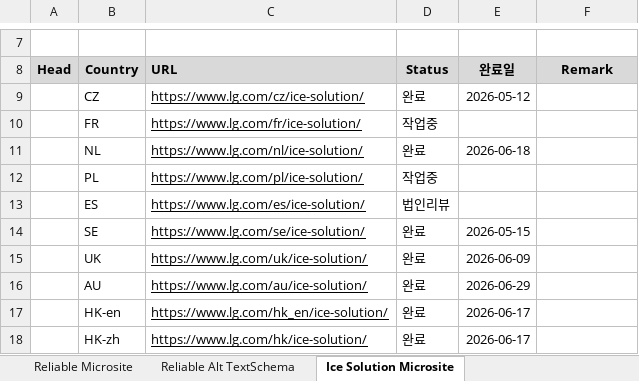
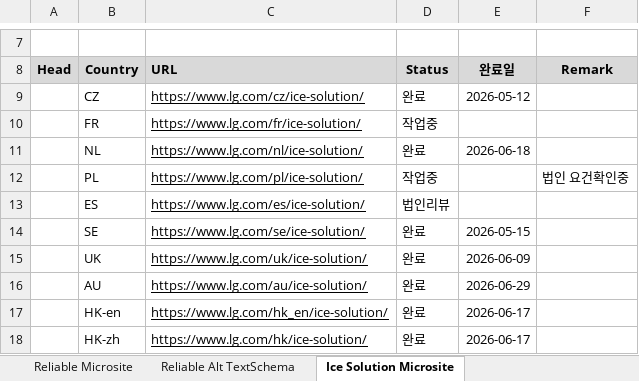
Before and after one commit to towdew/hs-dashboard, an Excel workbook: hs/Global Request.xlsx, sheet Ice Solution Microsite, drawn as a sheet; only a part is shown, gaps mark what is left out; values as stored, in another font and other column widths than the file's, no borders; charts and pictures not drawn; the diff names each change by its address in the sheet, - before the commit and + after, or states it on an @@ line.

```diff
--- a/hs/Global Request.xlsx (sheet Ice Solution Microsite)
+++ b/hs/Global Request.xlsx (sheet Ice Solution Microsite)
-F12 (Remark): (empty)
+F12 (Remark): 법인 요건확인중
```
Also changed, not shown: sheet LG Experience Articles.
